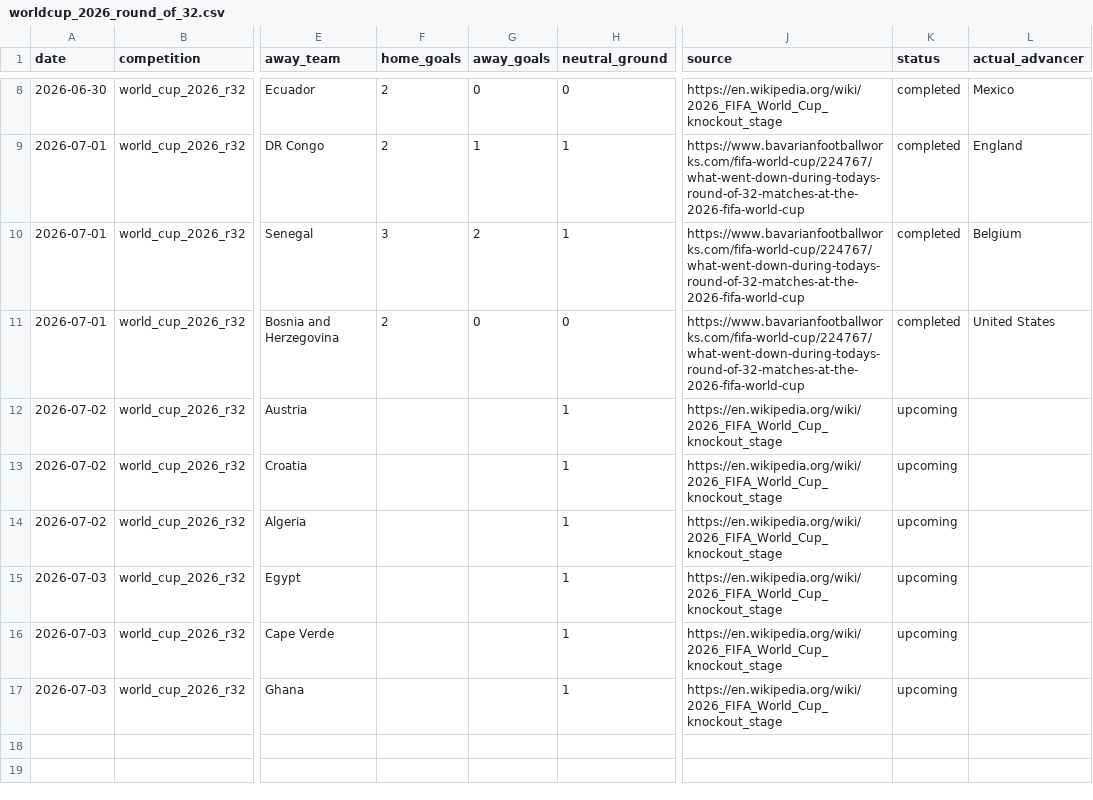
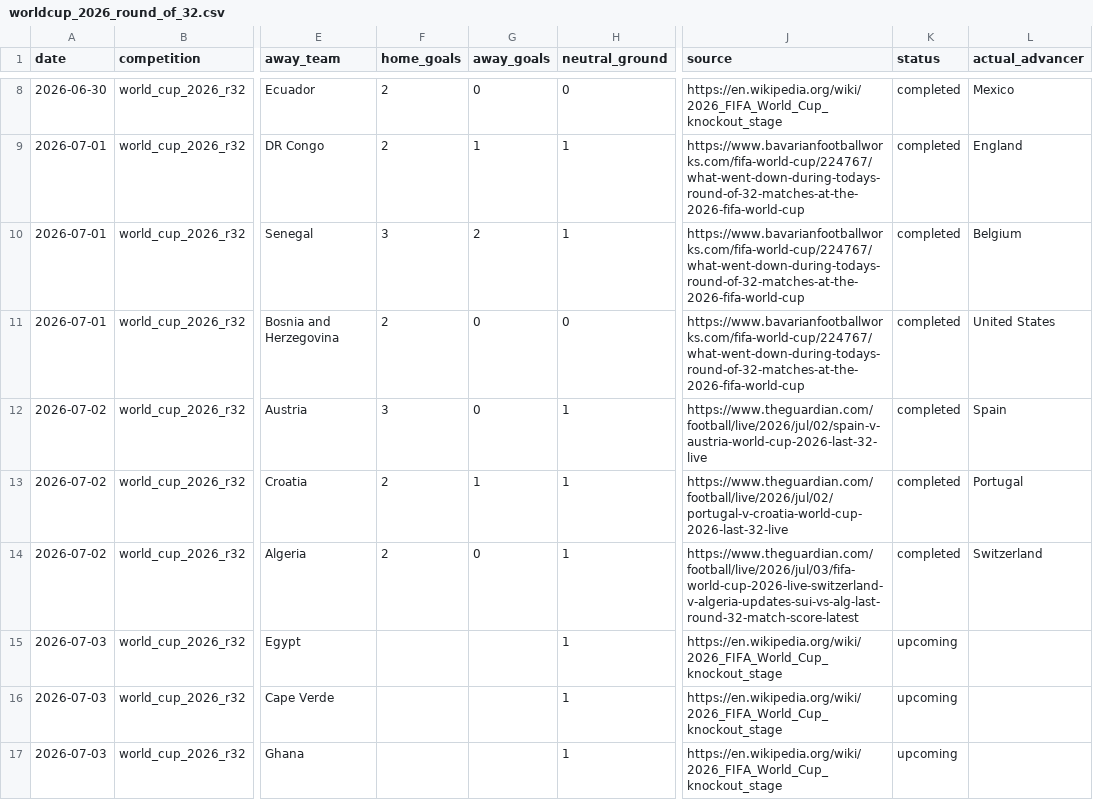
Before and after one commit to kiyama33/Worldcup-Prediction-Model, a CSV file: data/raw/worldcup_2026_round_of_32.csv, drawn as a sheet; only a part is shown, gaps mark what is left out; the diff names each change by its address in the sheet, - before the commit and + after, or states it on an @@ line.

```diff
--- a/data/raw/worldcup_2026_round_of_32.csv
+++ b/data/raw/worldcup_2026_round_of_32.csv
-F12 (home_goals): (empty)
+F12 (home_goals): 3
-G12 (away_goals): (empty)
+G12 (away_goals): 0
-J12 (source): https://en.wikipedia.org/wiki/2026_FIFA_World_Cup_knockout_stage
+J12 (source): https://www.theguardian.com/football/live/2026/jul/02/spain-v-austria-world-cup-2026-last-32-live
-K12:K14 (status): upcoming
+K12:K14 (status): completed
-L12 (actual_advancer): (empty)
+L12 (actual_advancer): Spain
-F13:F14 (home_goals): (empty)
+F13:F14 (home_goals): 2
-G13 (away_goals): (empty)
+G13 (away_goals): 1
-J13 (source): https://en.wikipedia.org/wiki/2026_FIFA_World_Cup_knockout_stage
+J13 (source): https://www.theguardian.com/football/live/2026/jul/02/portugal-v-croatia-world-cup-2026-last-32-live
-L13 (actual_advancer): (empty)
+L13 (actual_advancer): Portugal
-G14 (away_goals): (empty)
+G14 (away_goals): 0
-J14 (source): https://en.wikipedia.org/wiki/2026_FIFA_World_Cup_knockout_stage
+J14 (source): https://www.theguardian.com/football/live/2026/jul/03/fifa-world-cup-2026-live-switzerland-v-algeria-updates-sui-vs-alg-last-round-32-match-score-latest
-L14 (actual_advancer): (empty)
+L14 (actual_advancer): Switzerland
```
Also changed, not shown: outputs/淘汰赛单一最佳预测.csv, outputs/淘汰赛权重实验结果.csv, 3 other files.
